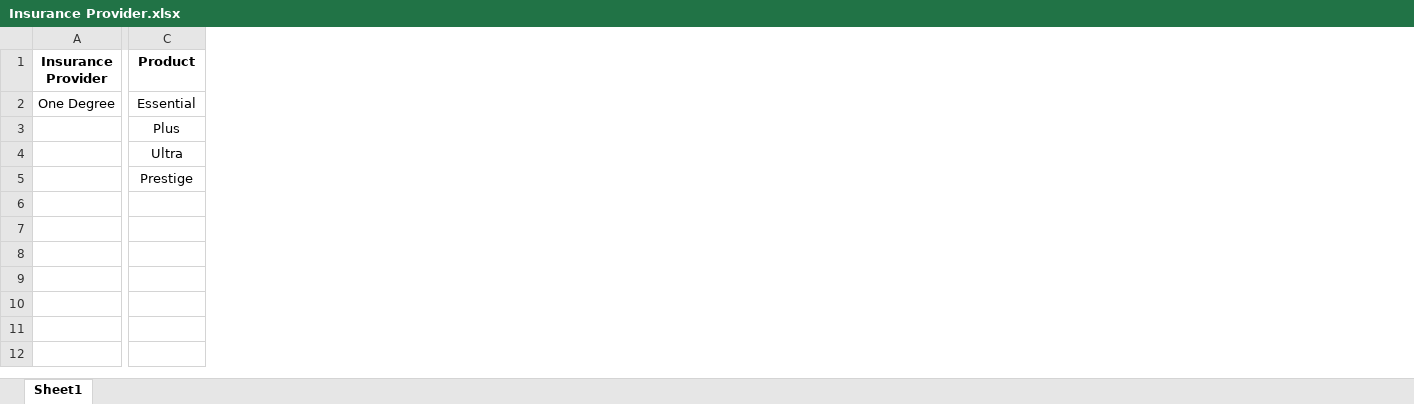
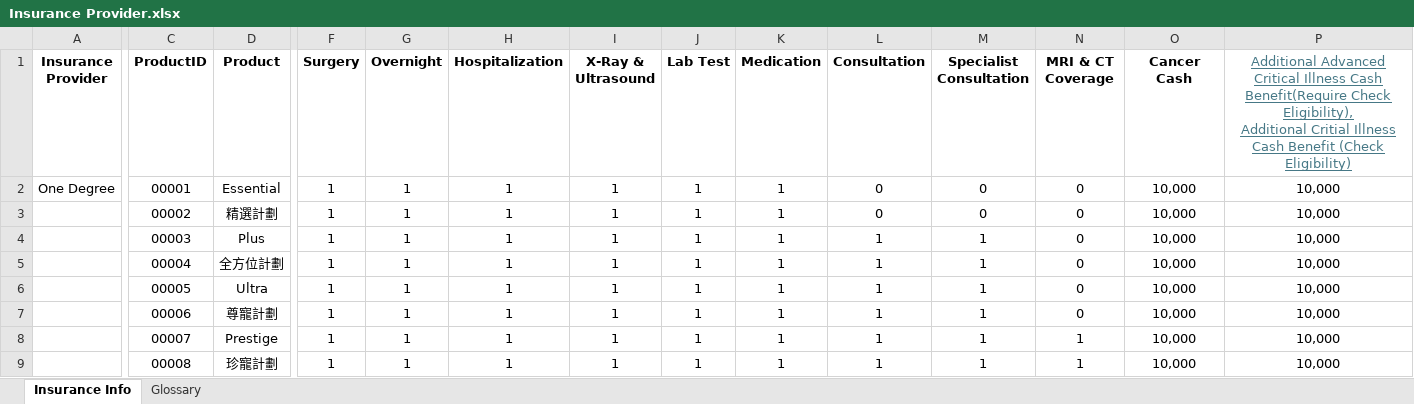
Before and after one commit to wangwuxing777/PetWell, an Excel workbook: Data/Insurance Provider.xlsx, sheet Insurance Info, drawn as a sheet; only a part is shown, gaps mark what is left out; values as stored, in another font and other column widths than the file's, no borders; addresses are those after the commit; rows hold the shown columns only; ↵ is a line break in a cell; the diff covers the shown part only; the diff names each change by its address in the sheet, - before the commit and + after, or states it on an @@ line.

Commit message:
Update Insurance module, AI service, and Social features

```diff
--- a/Data/Insurance Provider.xlsx (sheet Insurance Info)
+++ b/Data/Insurance Provider.xlsx (sheet Insurance Info)
-sheet tab: Sheet1
+sheet tab: Insurance Info
+sheet tab: Glossary
+column C (ProductID), row 2: 00001; row 4: 00003; row 6: 00005; row 8: 00007
+column F (Surgery), row 2: 1; row 4: 1; row 6: 1; row 8: 1
+column G (Overnight), row 2: 1; row 4: 1; row 6: 1; row 8: 1
+column H (Hospitalization), row 2: 1; row 4: 1; row 6: 1; row 8: 1
+column I (X-Ray & Ultrasound), row 2: 1; row 4: 1; row 6: 1; row 8: 1
+column J (Lab Test), row 2: 1; row 4: 1; row 6: 1; row 8: 1
+column K (Medication), row 2: 1; row 4: 1; row 6: 1; row 8: 1
+column L (Consultation), row 2: 0; row 4: 1; row 6: 1; row 8: 1
+column M (Specialist Consultation), row 2: 0; row 4: 1; row 6: 1; row 8: 1
+column N (MRI & CT Coverage), row 2: 0; row 4: 0; row 6: 0; row 8: 1
+column O (Cancer Cash), row 2: 10,000; row 4: 10,000; row 6: 10,000; row 8: 10,000
+column P, rows 1-2: Additional Advanced Critical Illness Cash Benefit(Require Check Eligibility), ↵ Additional Critial Illness Cash Benefit (Check Eligibility) | 10,000; row 4: 10,000; row 6: 10,000; row 8: 10,000
+row 3:  | 00002 | 精選計劃 | 1 | 1 | 1 | 1 | 1 | 1 | 0 | 0 | 0 | 10,000 | 10,000
+row 5:  | 00004 | 全方位計劃 | 1 | 1 | 1 | 1 | 1 | 1 | 1 | 1 | 0 | 10,000 | 10,000
+row 7:  | 00006 | 尊寵計劃 | 1 | 1 | 1 | 1 | 1 | 1 | 1 | 1 | 0 | 10,000 | 10,000
+row 9:  | 00008 | 珍寵計劃 | 1 | 1 | 1 | 1 | 1 | 1 | 1 | 1 | 1 | 10,000 | 10,000
```
Also changed, not shown: 3 added columns elsewhere in this sheet, 12 other files.
